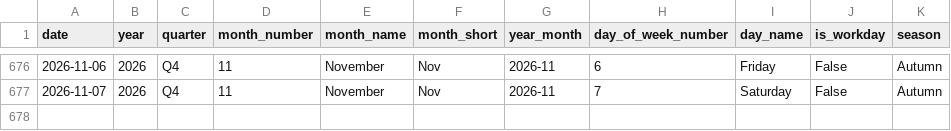
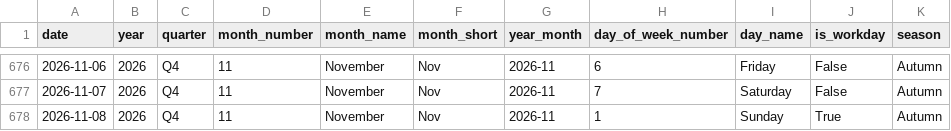
Before and after one commit to samerraef16-hash/Weather-energy-dashboard, a CSV file: data/powerbi/dim_date.csv, drawn as a sheet; only a part is shown, gaps mark what is left out; the diff names each change by its address in the sheet, - before the commit and + after, or states it on an @@ line.

```diff
--- a/data/powerbi/dim_date.csv
+++ b/data/powerbi/dim_date.csv
+row 678: 2026-11-08 | 2026 | Q4 | 11 | November | Nov | 2026-11 | 1 | Sunday | True | Autumn
```
Also changed, not shown: data/powerbi/data_quality_checks.csv, data/powerbi/fact_energy_daily_model.csv, 7 other files.
